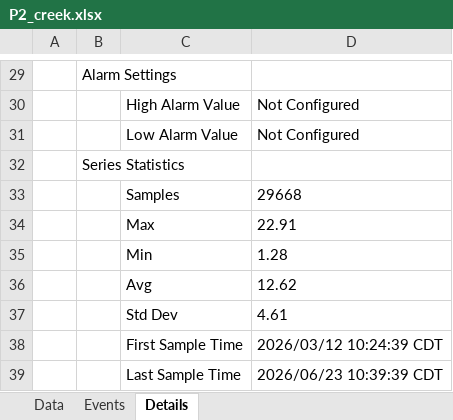
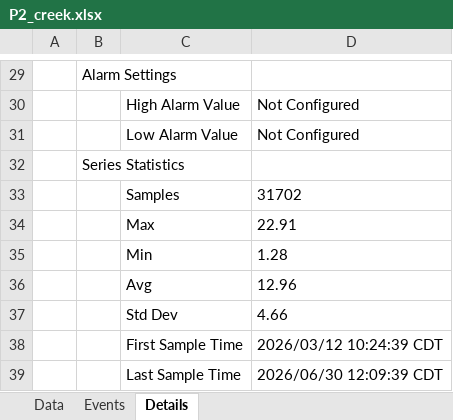
Before and after one commit to sauron-245/summer_26, an Excel workbook: R work/hobos/hobos_upload/P2_creek.xlsx, sheet Details, drawn as a sheet; only a part is shown, gaps mark what is left out; values as stored, in another font and other column widths than the file's, no borders; the diff names each change by its address in the sheet, - before the commit and + after, or states it on an @@ line.

```diff
--- a/R work/hobos/hobos_upload/P2_creek.xlsx (sheet Details)
+++ b/R work/hobos/hobos_upload/P2_creek.xlsx (sheet Details)
-D33: 29668
+D33: 31702
-D36: 12.62
+D36: 12.96
-D37: 4.61
+D37: 4.66
-D39: 2026/06/23 10:39:39 CDT
+D39: 2026/06/30 12:09:39 CDT
```
Also changed, not shown: sheet Data, sheet Events, R work/hobos/hobos_upload/P5_creek.xlsx, 37 other files.
